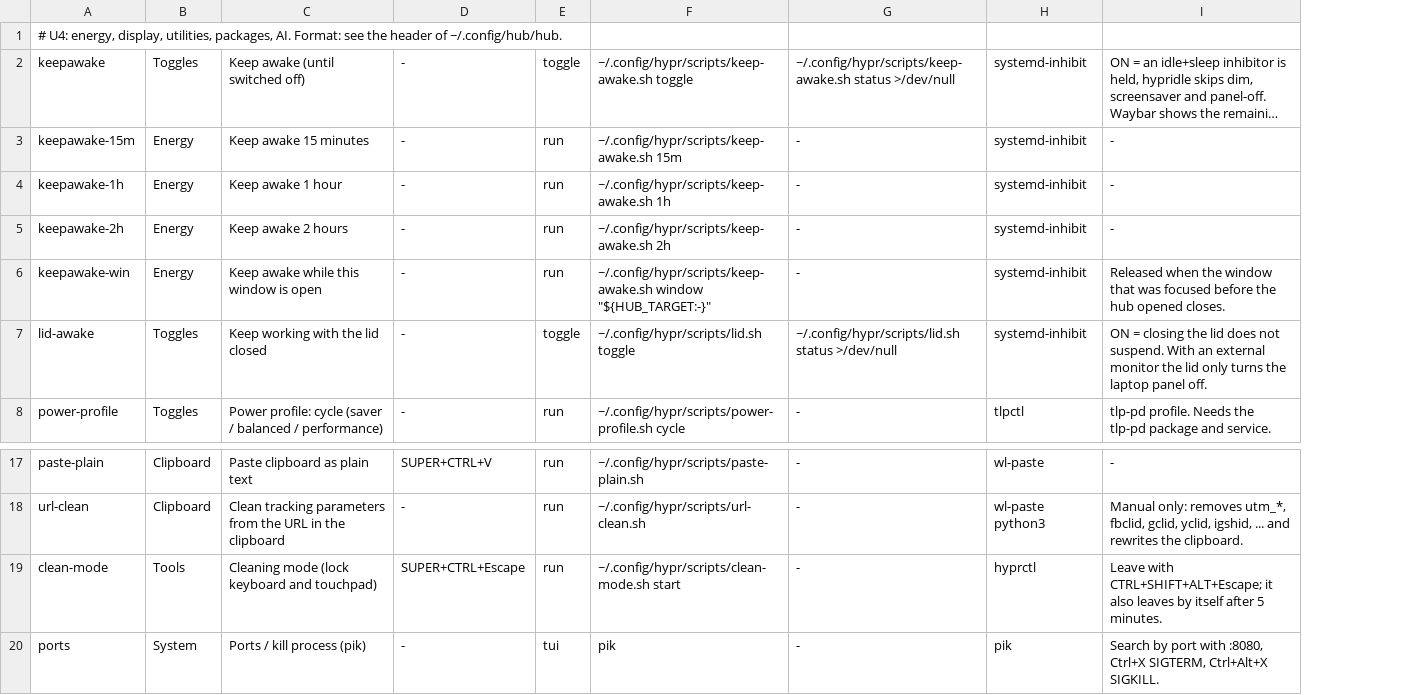
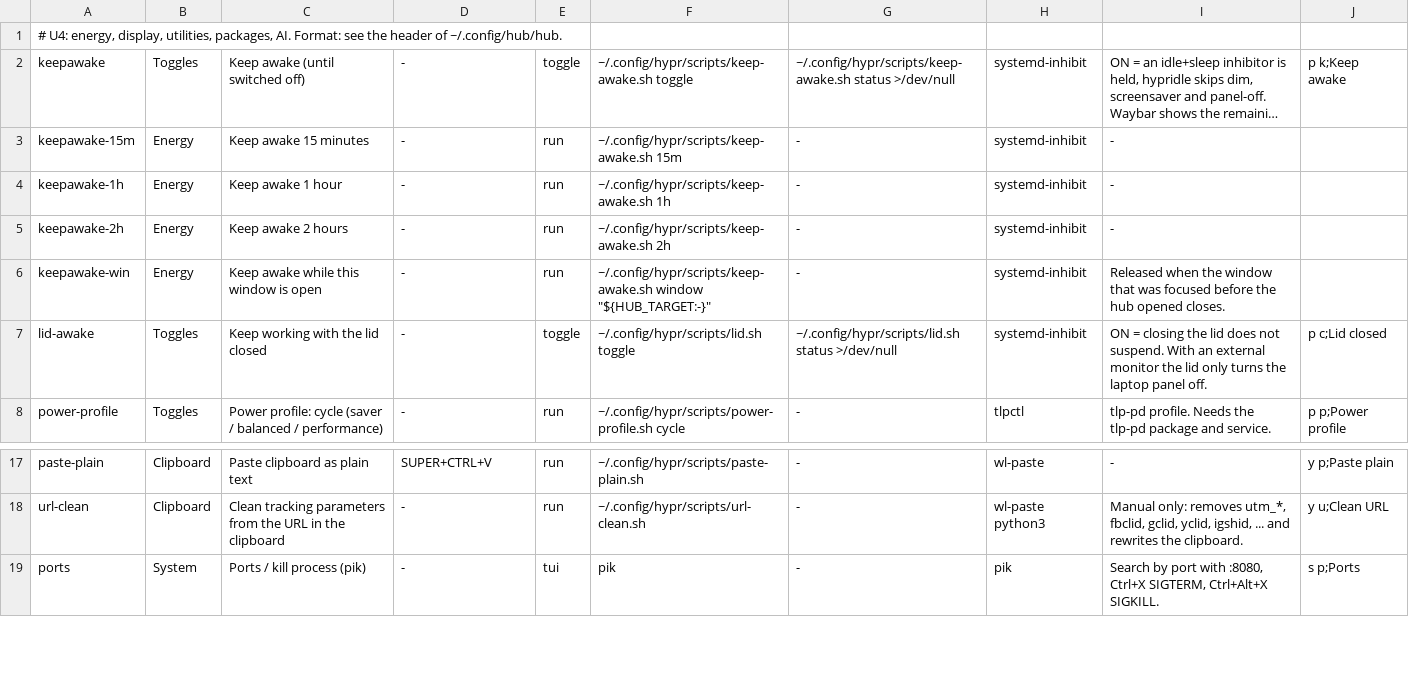
Before and after one commit to brizzinck/dotfiles, a TSV file: .config/hub/actions.d/u4.tsv, drawn as a sheet; only a part is shown, gaps mark what is left out; long unchanged cells end in …; removed rows and columns are numbered as before the commit, all else as after; the diff names each change by its address in the sheet, - before the commit and + after, or states it on an @@ line.

```diff
--- a/.config/hub/actions.d/u4.tsv
+++ b/.config/hub/actions.d/u4.tsv
+column J, rows 2-8: p k;Keep awake |  |  |  |  | p c;Lid closed | p p;Power profile; rows 17-19: y p;Paste plain | y u;Clean URL | s p;Ports
-row 19: clean-mode | Tools | Cleaning mode (lock keyboard and touchpad) | SUPER+CTRL+Escape | run | ~/.config/hypr/scripts/clean-mode.sh start | - | hyprctl | Leave with CTRL+SHIFT+ALT+Escape; it also leaves by itself after 5 minutes.
```
Also changed, not shown: .config/hub/actions.d/theme.tsv, .config/hub/actions.d/u3.tsv, 11 other files.
